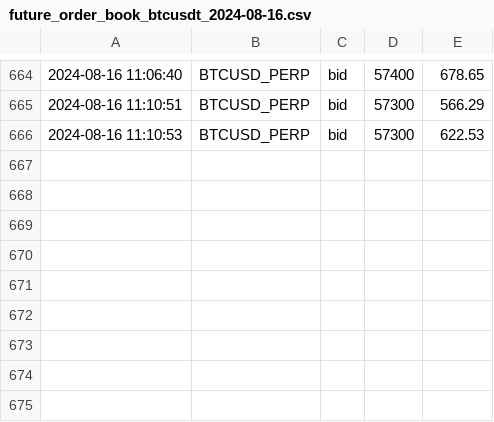
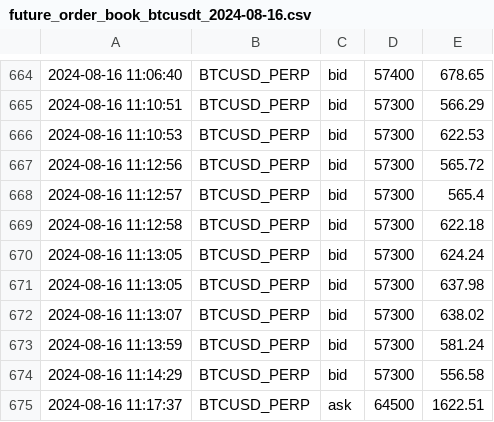
Before and after one commit to caotuanvu123/ob-btc-future, a CSV file: csv/futures/future_order_book_btcusdt_2024-08-16.csv, drawn as a sheet; only a part is shown, gaps mark what is left out; the diff names each change by its address in the sheet, - before the commit and + after, or states it on an @@ line.

```diff
--- a/csv/futures/future_order_book_btcusdt_2024-08-16.csv
+++ b/csv/futures/future_order_book_btcusdt_2024-08-16.csv
+row 667: 2024-08-16 11:12:56 | BTCUSD_PERP | bid | 57300 | 565.72
+row 668: 2024-08-16 11:12:57 | BTCUSD_PERP | bid | 57300 | 565.4
+row 669: 2024-08-16 11:12:58 | BTCUSD_PERP | bid | 57300 | 622.18
+row 670: 2024-08-16 11:13:05 | BTCUSD_PERP | bid | 57300 | 624.24
+row 671: 2024-08-16 11:13:05 | BTCUSD_PERP | bid | 57300 | 637.98
+row 672: 2024-08-16 11:13:07 | BTCUSD_PERP | bid | 57300 | 638.02
+row 673: 2024-08-16 11:13:59 | BTCUSD_PERP | bid | 57300 | 581.24
+row 674: 2024-08-16 11:14:29 | BTCUSD_PERP | bid | 57300 | 556.58
+row 675: 2024-08-16 11:17:37 | BTCUSD_PERP | ask | 64500 | 1622.51
```
Also changed, not shown: csv/futures/future_order_book_ethusdt_2024-08-16.csv, csv/spots/future_order_book_btcusdt_2024-08-16.csv, 2 other files.
